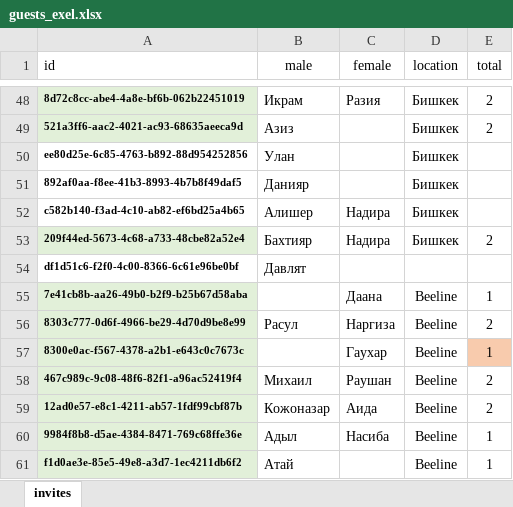
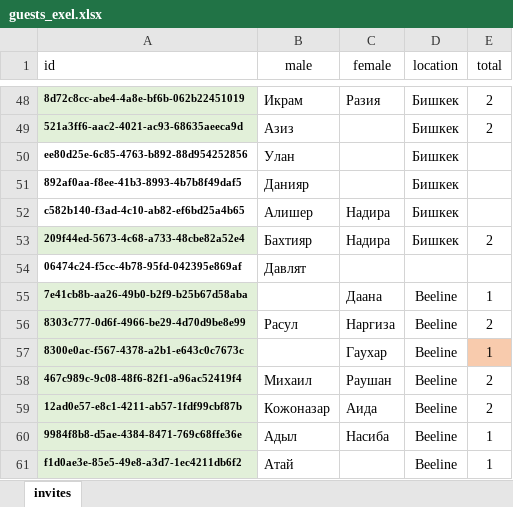
Before and after one commit to wixeless/wedding, an Excel workbook: guests_exel.xlsx, sheet invites, drawn as a sheet; only a part is shown, gaps mark what is left out; values as stored, in another font and other column widths than the file's, no borders; the diff names each change by its address in the sheet, - before the commit and + after, or states it on an @@ line.

Commit message:
guests update

```diff
--- a/guests_exel.xlsx (sheet invites)
+++ b/guests_exel.xlsx (sheet invites)
-A54 (id): df1d51c6-f2f0-4c00-8366-6c61e96be0bf
+A54 (id): 06474c24-f5cc-4b78-95fd-042395e869af
```
Also changed, not shown: ids.xlsx, 1 other file.
